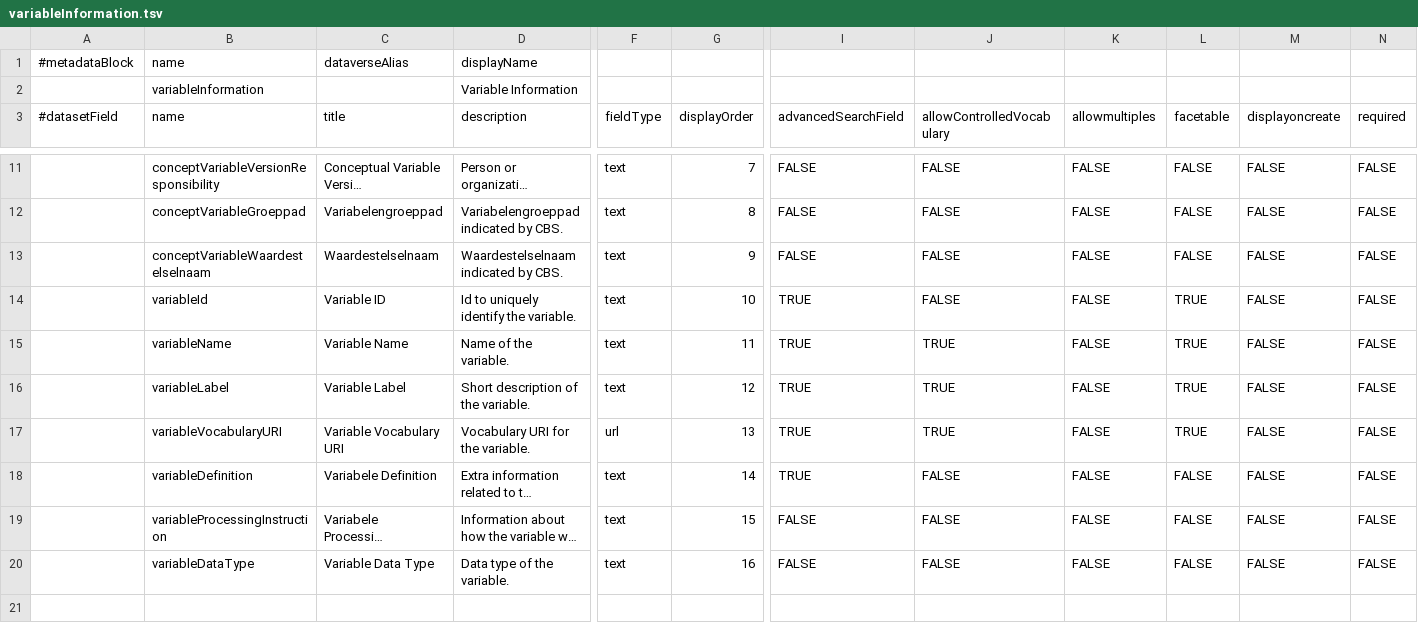
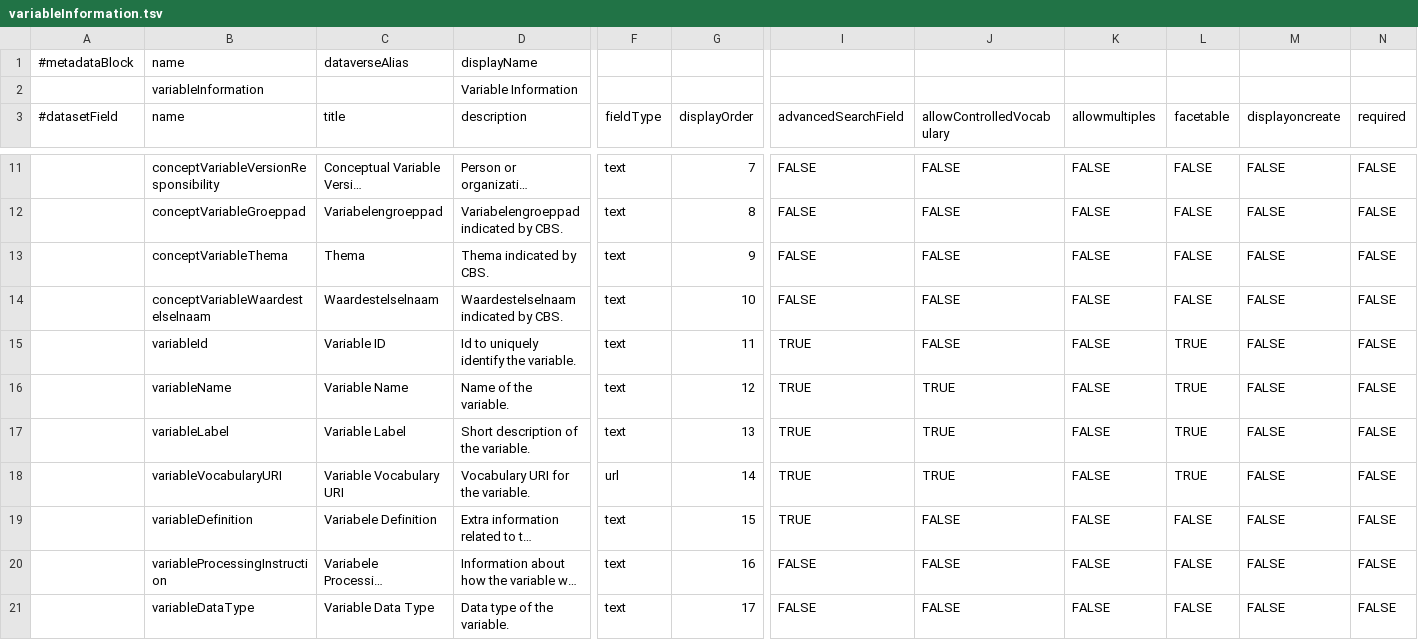
Before and after one commit to odissei-data/Custom-Metadata-Blocks, a TSV file: tsv files/variableInformation.tsv, drawn as a sheet; only a part is shown, gaps mark what is left out; long unchanged cells end in …; addresses are those after the commit; rows hold the shown columns only; the diff names each change by its address in the sheet, - before the commit and + after, or states it on an @@ line.

Commit message:
Update variableInformation.tsv

```diff
--- a/tsv files/variableInformation.tsv
+++ b/tsv files/variableInformation.tsv
+row 13:  | conceptVariableThema | Thema | Thema indicated by CBS. | text | 9 | FALSE | FALSE | FALSE | FALSE | FALSE | FALSE
-G14 (displayOrder): 9
+G14 (displayOrder): 10
-G15 (displayOrder): 10
+G15 (displayOrder): 11
-G16 (displayOrder): 11
+G16 (displayOrder): 12
-G17 (displayOrder): 12
+G17 (displayOrder): 13
-G18 (displayOrder): 13
+G18 (displayOrder): 14
-G19 (displayOrder): 14
+G19 (displayOrder): 15
-G20 (displayOrder): 15
+G20 (displayOrder): 16
-G21 (displayOrder): 16
+G21 (displayOrder): 17
```
